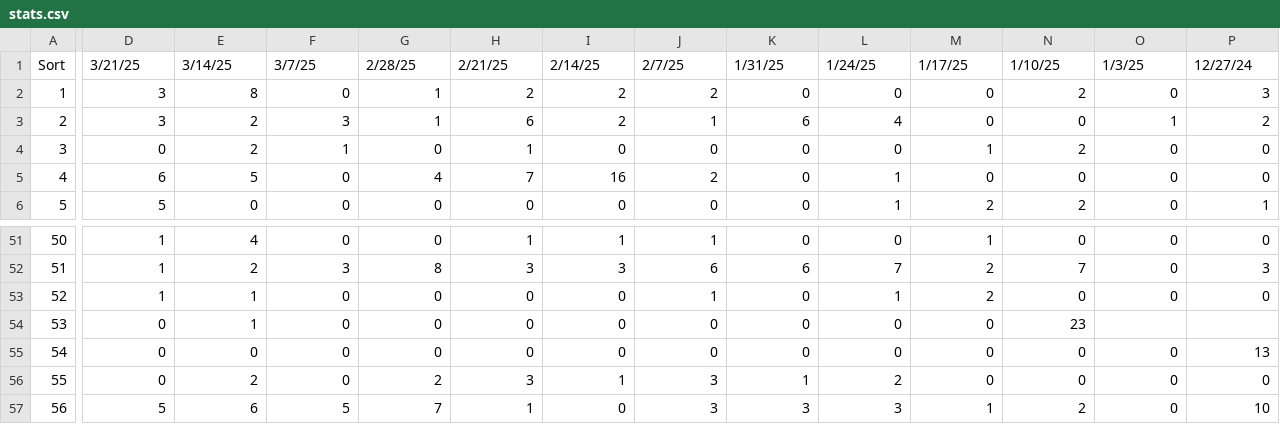
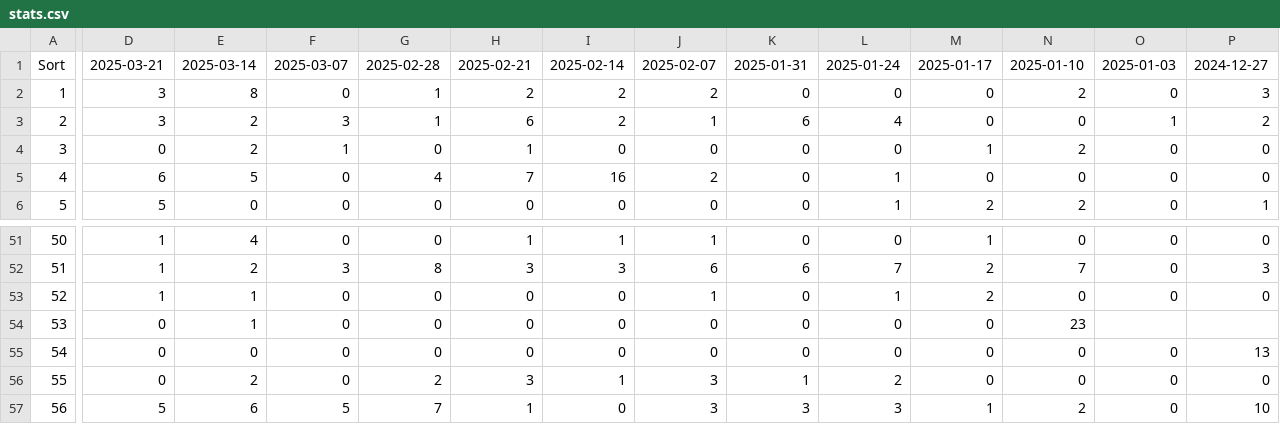
Before and after one commit to sumtxt/picnic, a CSV file: output/stats.csv, drawn as a sheet; only a part is shown, gaps mark what is left out; the diff covers the shown part only; the diff names each change by its address in the sheet, - before the commit and + after, or states it on an @@ line.

Commit message:
fixed formatting

```diff
--- a/output/stats.csv
+++ b/output/stats.csv
-D1: 3/21/25
+D1: 2025-03-21
-E1: 3/14/25
+E1: 2025-03-14
-F1: 3/7/25
+F1: 2025-03-07
-G1: 2/28/25
+G1: 2025-02-28
-H1: 2/21/25
+H1: 2025-02-21
-I1: 2/14/25
+I1: 2025-02-14
-J1: 2/7/25
+J1: 2025-02-07
-K1: 1/31/25
+K1: 2025-01-31
-L1: 1/24/25
+L1: 2025-01-24
-M1: 1/17/25
+M1: 2025-01-17
-N1: 1/10/25
+N1: 2025-01-10
-O1: 1/3/25
+O1: 2025-01-03
-P1: 12/27/24
+P1: 2024-12-27
```
Also changed, not shown: 19 edited cells elsewhere in this file.
